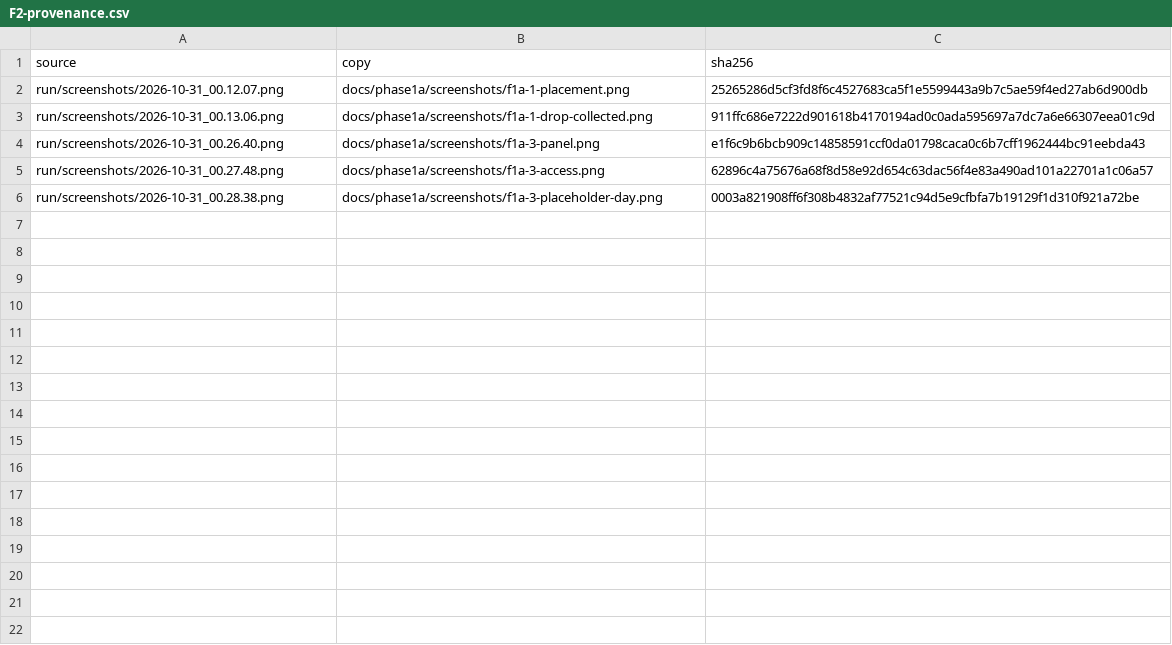
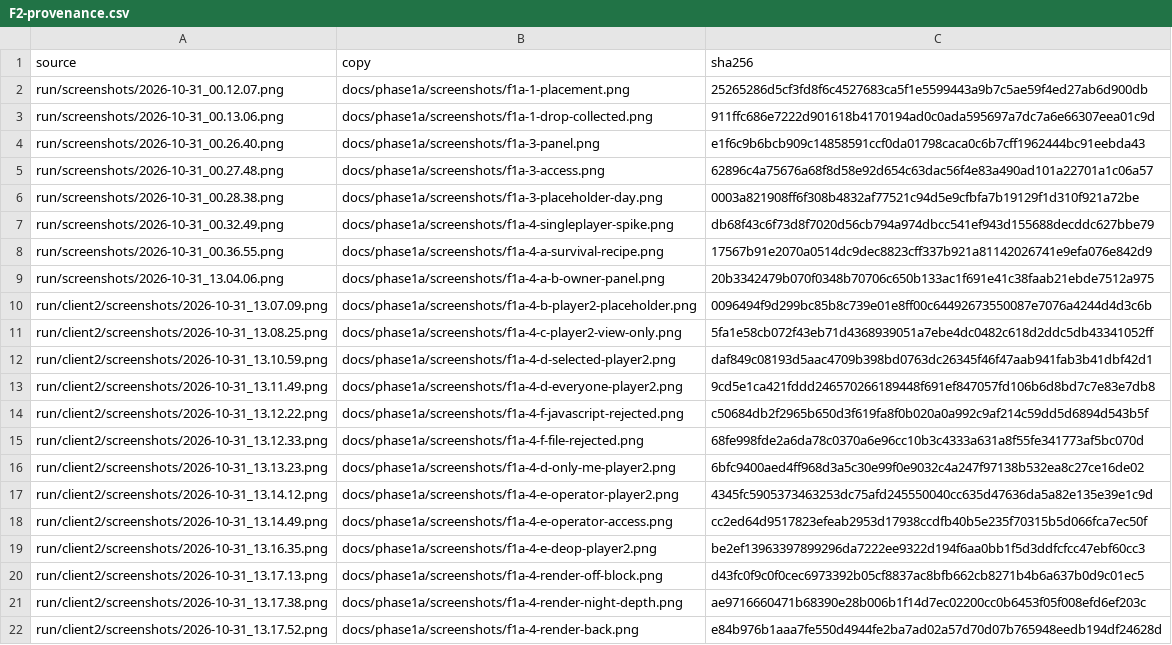
Before and after one commit to devtalh/perde, a CSV file: docs/phase1a/F2-provenance.csv, drawn as a sheet; the diff names each change by its address in the sheet, - before the commit and + after, or states it on an @@ line.

Commit message:
test: add isolated two-client runs and integration evidence (F1A-4 partial)

```diff
--- a/docs/phase1a/F2-provenance.csv
+++ b/docs/phase1a/F2-provenance.csv
+row 7: run/screenshots/2026-10-31_00.32.49.png | docs/phase1a/screenshots/f1a-4-singleplayer-spike.png | db68f43c6f73d8f7020d56cb794a974dbcc541ef943d155688decddc627bbe79
+row 8: run/screenshots/2026-10-31_00.36.55.png | docs/phase1a/screenshots/f1a-4-a-survival-recipe.png | 17567b91e2070a0514dc9dec8823cff337b921a81142026741e9efa076e842d9
+row 9: run/screenshots/2026-10-31_13.04.06.png | docs/phase1a/screenshots/f1a-4-a-b-owner-panel.png | 20b3342479b070f0348b70706c650b133ac1f691e41c38faab21ebde7512a975
+row 10: run/client2/screenshots/2026-10-31_13.07.09.png | docs/phase1a/screenshots/f1a-4-b-player2-placeholder.png | 0096494f9d299bc85b8c739e01e8ff00c64492673550087e7076a4244d4d3c6b
+row 11: run/client2/screenshots/2026-10-31_13.08.25.png | docs/phase1a/screenshots/f1a-4-c-player2-view-only.png | 5fa1e58cb072f43eb71d4368939051a7ebe4dc0482c618d2ddc5db43341052ff
+row 12: run/client2/screenshots/2026-10-31_13.10.59.png | docs/phase1a/screenshots/f1a-4-d-selected-player2.png | daf849c08193d5aac4709b398bd0763dc26345f46f47aab941fab3b41dbf42d1
+row 13: run/client2/screenshots/2026-10-31_13.11.49.png | docs/phase1a/screenshots/f1a-4-d-everyone-player2.png | 9cd5e1ca421fddd246570266189448f691ef847057fd106b6d8bd7c7e83e7db8
+row 14: run/client2/screenshots/2026-10-31_13.12.22.png | docs/phase1a/screenshots/f1a-4-f-javascript-rejected.png | c50684db2f2965b650d3f619fa8f0b020a0a992c9af214c59dd5d6894d543b5f
+row 15: run/client2/screenshots/2026-10-31_13.12.33.png | docs/phase1a/screenshots/f1a-4-f-file-rejected.png | 68fe998fde2a6da78c0370a6e96cc10b3c4333a631a8f55fe341773af5bc070d
+row 16: run/client2/screenshots/2026-10-31_13.13.23.png | docs/phase1a/screenshots/f1a-4-d-only-me-player2.png | 6bfc9400aed4ff968d3a5c30e99f0e9032c4a247f97138b532ea8c27ce16de02
+row 17: run/client2/screenshots/2026-10-31_13.14.12.png | docs/phase1a/screenshots/f1a-4-e-operator-player2.png | 4345fc5905373463253dc75afd245550040cc635d47636da5a82e135e39e1c9d
+row 18: run/client2/screenshots/2026-10-31_13.14.49.png | docs/phase1a/screenshots/f1a-4-e-operator-access.png | cc2ed64d9517823efeab2953d17938ccdfb40b5e235f70315b5d066fca7ec50f
+row 19: run/client2/screenshots/2026-10-31_13.16.35.png | docs/phase1a/screenshots/f1a-4-e-deop-player2.png | be2ef13963397899296da7222ee9322d194f6aa0bb1f5d3ddfcfcc47ebf60cc3
+row 20: run/client2/screenshots/2026-10-31_13.17.13.png | docs/phase1a/screenshots/f1a-4-render-off-block.png | d43fc0f9c0f0cec6973392b05cf8837ac8bfb662cb8271b4b6a637b0d9c01ec5
+row 21: run/client2/screenshots/2026-10-31_13.17.38.png | docs/phase1a/screenshots/f1a-4-render-night-depth.png | ae9716660471b68390e28b006b1f14d7ec02200cc0b6453f05f008efd6ef203c
+row 22: run/client2/screenshots/2026-10-31_13.17.52.png | docs/phase1a/screenshots/f1a-4-render-back.png | e84b976b1aaa7fe550d4944fe2ba7ad02a57d70d07b765948eedb194df24628d
```
Also changed, not shown: 26 other files.
